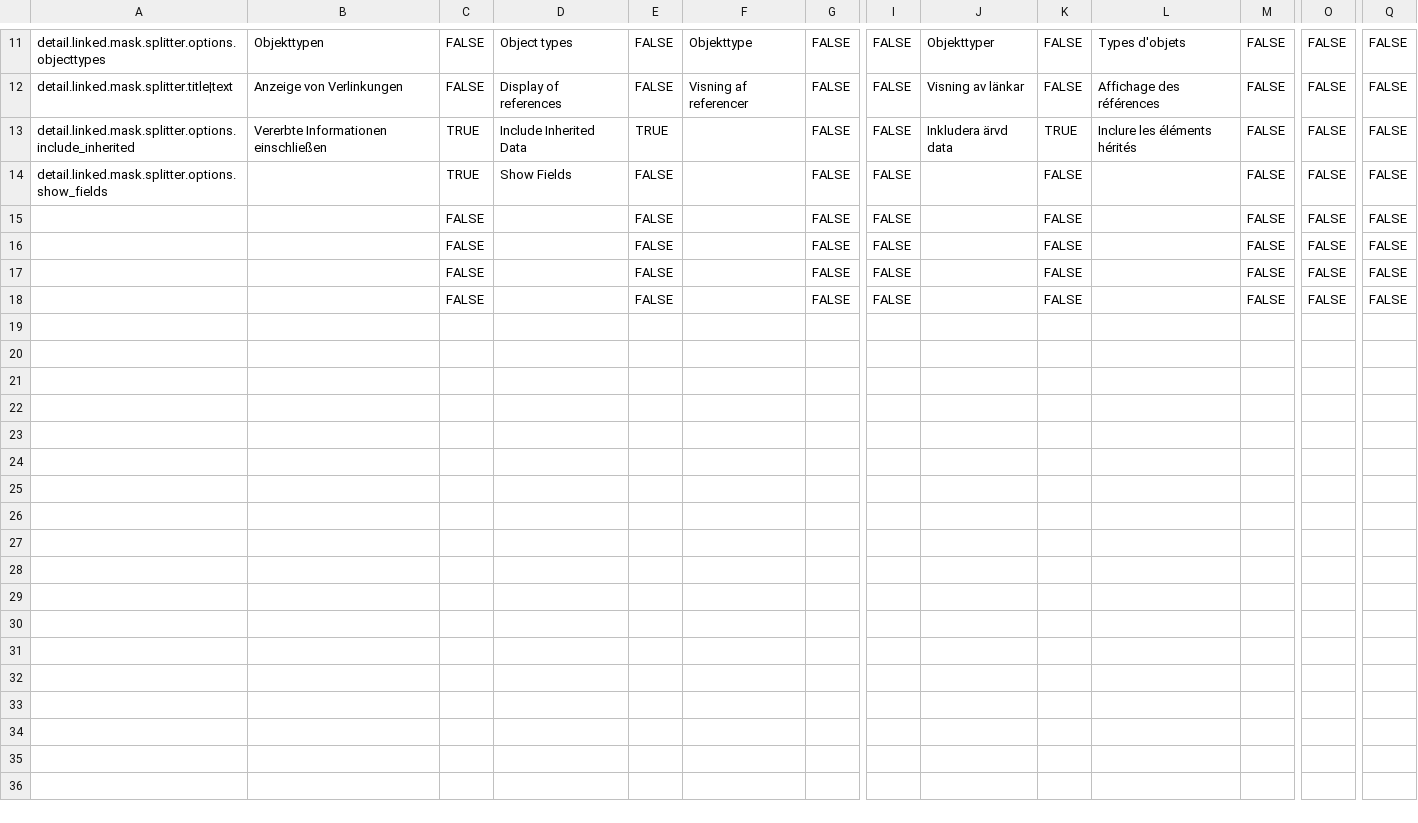
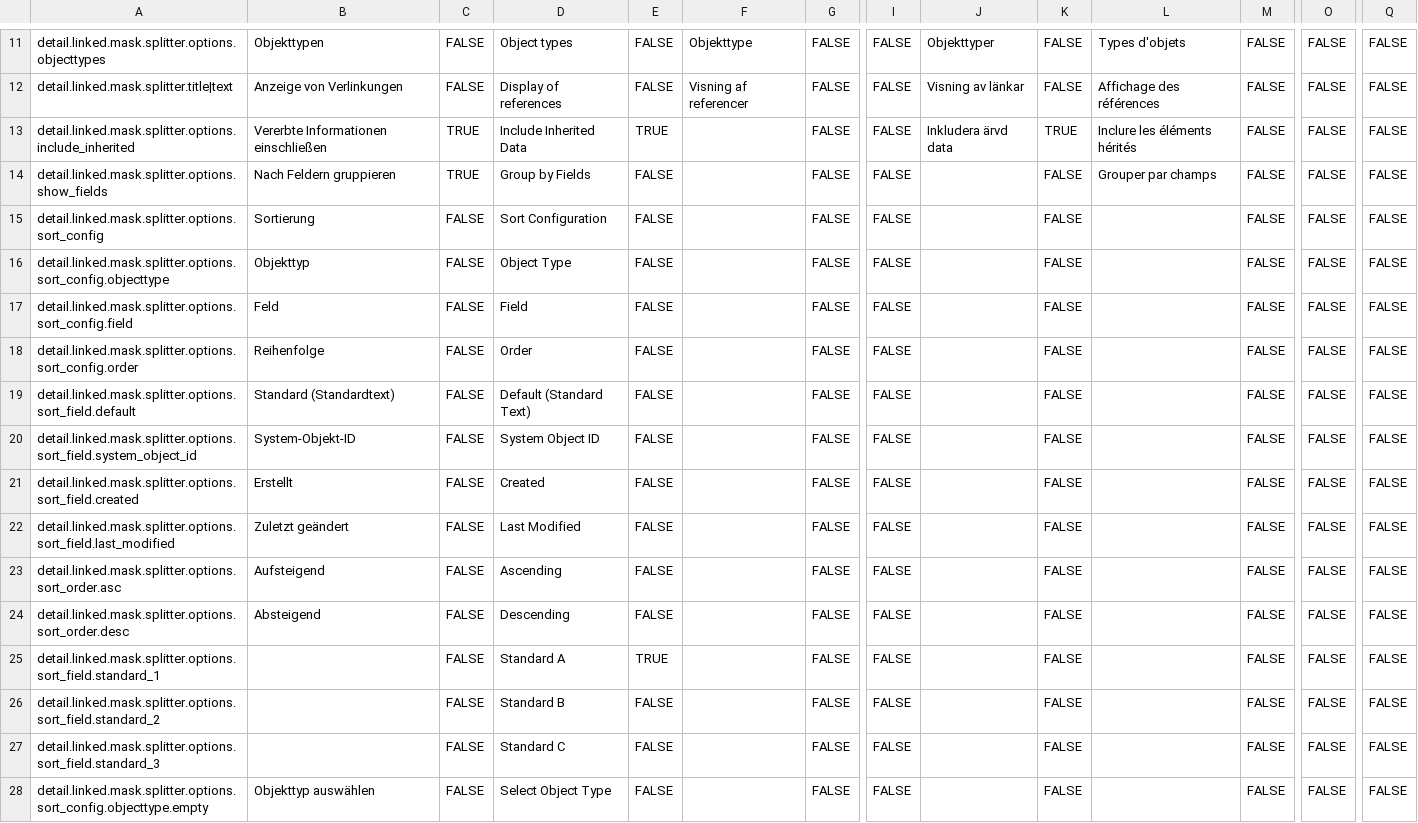
Before and after one commit to programmfabrik/easydb-custom-mask-splitter-detail-linked-plugin, a CSV file: l10n/custom-mask-splitter-detail-linked.csv, drawn as a sheet; only a part is shown, gaps mark what is left out; addresses are those after the commit; rows hold the shown columns only; the diff names each change by its address in the sheet, - before the commit and + after, or states it on an @@ line.

Commit message:
Adds sorting per objecttype support. Now the configuration popover will show a table for allow the user to configure how the referenced records will be sorted. The user can select the sortable fields in this configuration and the mode ASC / DESC. The sorting configuration can be configured per selected objecttype.
See #73946

```diff
--- a/l10n/custom-mask-splitter-detail-linked.csv
+++ b/l10n/custom-mask-splitter-detail-linked.csv
-B14: (empty)
+B14: Nach Feldern gruppieren
-D14: Show Fields
+D14: Group by Fields
-L14: (empty)
+L14: Grouper par champs
-A15: (empty)
+A15: detail.linked.mask.splitter.options.sort_config
-B15: (empty)
+B15: Sortierung
-D15: (empty)
+D15: Sort Configuration
-A16: (empty)
+A16: detail.linked.mask.splitter.options.sort_config.objecttype
-B16: (empty)
+B16: Objekttyp
-D16: (empty)
+D16: Object Type
+row 17: detail.linked.mask.splitter.options.sort_config.field | Feld | FALSE | Field | FALSE |  | FALSE | FALSE |  | FALSE |  | FALSE | FALSE | FALSE
+row 18: detail.linked.mask.splitter.options.sort_config.order | Reihenfolge | FALSE | Order | FALSE |  | FALSE | FALSE |  | FALSE |  | FALSE | FALSE | FALSE
+row 19: detail.linked.mask.splitter.options.sort_field.default | Standard (Standardtext) | FALSE | Default (Standard Text) | FALSE |  | FALSE | FALSE |  | FALSE |  | FALSE | FALSE | FALSE
+row 20: detail.linked.mask.splitter.options.sort_field.system_object_id | System-Objekt-ID | FALSE | System Object ID | FALSE |  | FALSE | FALSE |  | FALSE |  | FALSE | FALSE | FALSE
+row 21: detail.linked.mask.splitter.options.sort_field.created | Erstellt | FALSE | Created | FALSE |  | FALSE | FALSE |  | FALSE |  | FALSE | FALSE | FALSE
+row 22: detail.linked.mask.splitter.options.sort_field.last_modified | Zuletzt geändert | FALSE | Last Modified | FALSE |  | FALSE | FALSE |  | FALSE |  | FALSE | FALSE | FALSE
+row 23: detail.linked.mask.splitter.options.sort_order.asc | Aufsteigend | FALSE | Ascending | FALSE |  | FALSE | FALSE |  | FALSE |  | FALSE | FALSE | FALSE
+row 24: detail.linked.mask.splitter.options.sort_order.desc | Absteigend | FALSE | Descending | FALSE |  | FALSE | FALSE |  | FALSE |  | FALSE | FALSE | FALSE
+row 25: detail.linked.mask.splitter.options.sort_field.standard_1 |  | FALSE | Standard A | TRUE |  | FALSE | FALSE |  | FALSE |  | FALSE | FALSE | FALSE
-A26: (empty)
+A26: detail.linked.mask.splitter.options.sort_field.standard_2
-D26: (empty)
+D26: Standard B
-A27: (empty)
+A27: detail.linked.mask.splitter.options.sort_field.standard_3
-D27: (empty)
+D27: Standard C
+row 28: detail.linked.mask.splitter.options.sort_config.objecttype.empty | Objekttyp auswählen | FALSE | Select Object Type | FALSE |  | FALSE | FALSE |  | FALSE |  | FALSE | FALSE | FALSE
```
Also changed, not shown: 1 other file.
